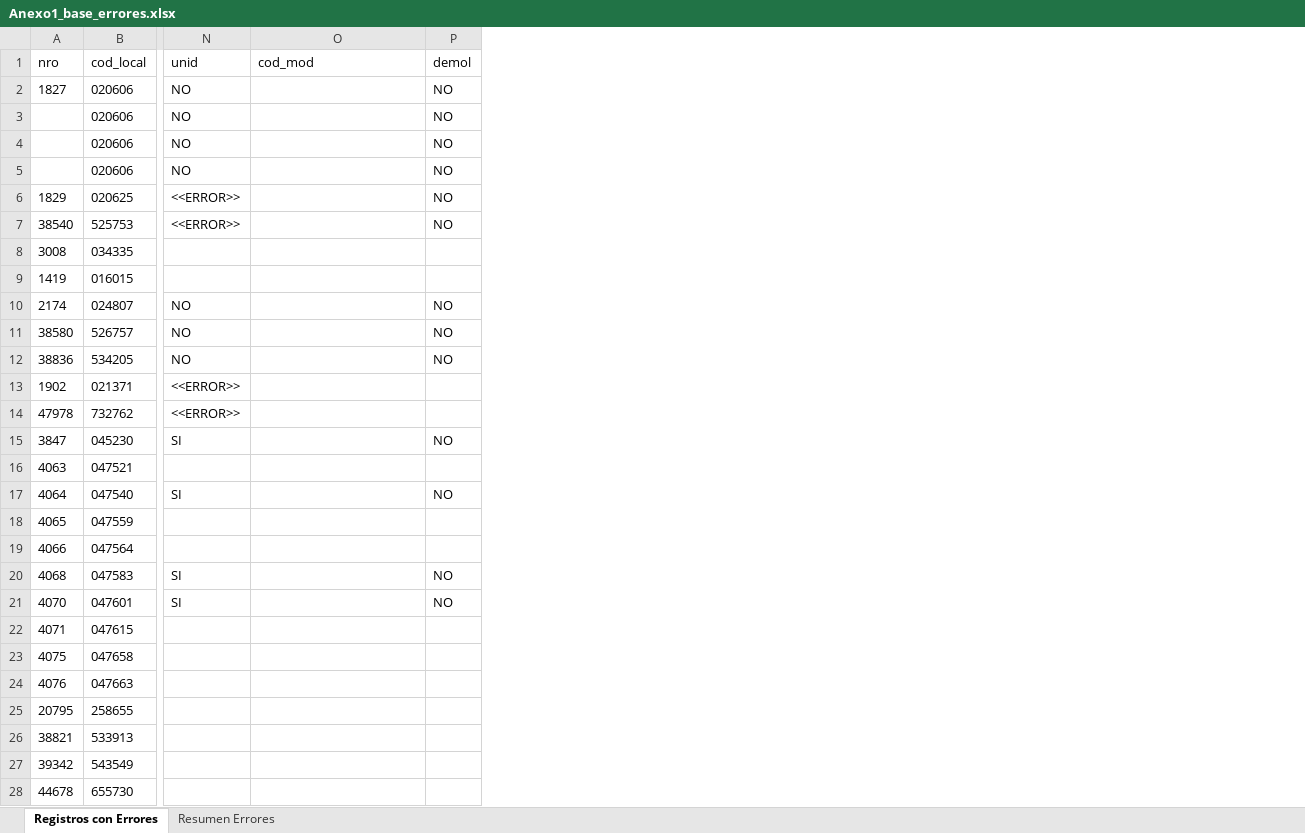
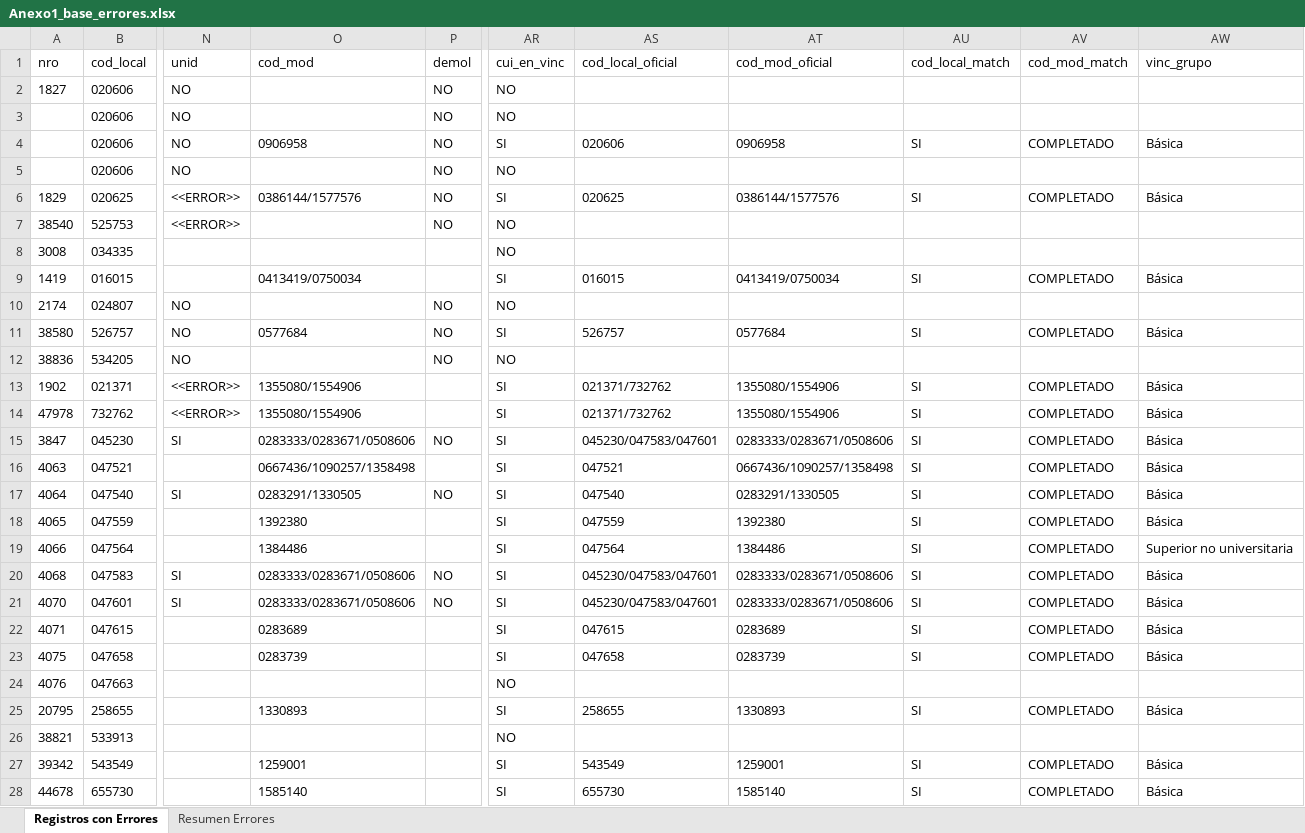
Before and after one commit to iraidachavezlazo1993-web/DIPLAN, an Excel workbook: Anexo1_base_errores.xlsx, sheet Registros con Errores, drawn as a sheet; only a part is shown, gaps mark what is left out; values as stored, in another font and other column widths than the file's, no borders; the diff covers the shown part only; the diff names each change by its address in the sheet, - before the commit and + after, or states it on an @@ line.

```diff
--- a/Anexo1_base_errores.xlsx (sheet Registros con Errores)
+++ b/Anexo1_base_errores.xlsx (sheet Registros con Errores)
+column AR (cui_en_vinc), rows 2-28: NO | NO | SI | NO | SI | NO | NO | SI | NO | SI | NO | SI | SI | SI | SI | SI | SI | SI | SI | SI | SI | SI | NO | SI | NO | SI | SI
+column AS (cod_local_oficial), rows 4-28: 020606 |  | 020625 |  |  | 016015 |  | 526757 |  | 021371/732762 | 021371/732762 | 045230/047583/047601 | 047521 | 047540 | 047559 | 047564 | 045230/047583/047601 | 045230/047583/047601 | 047615 | 047658 |  | 258655 |  | 543549 | 655730
+column AT (cod_mod_oficial), rows 4-28: 0906958 |  | 0386144/1577576 |  |  | 0413419/0750034 |  | 0577684 |  | 1355080/1554906 | 1355080/1554906 | 0283333/0283671/0508606 | 0667436/1090257/1358498 | 0283291/1330505 | 1392380 | 1384486 | 0283333/0283671/0508606 | 0283333/0283671/0508606 | 0283689 | 0283739 |  | 1330893 |  | 1259001 | 1585140
+column AU (cod_local_match), rows 4-28: SI |  | SI |  |  | SI |  | SI |  | SI | SI | SI | SI | SI | SI | SI | SI | SI | SI | SI |  | SI |  | SI | SI
+column AV (cod_mod_match), rows 4-28: COMPLETADO |  | COMPLETADO |  |  | COMPLETADO |  | COMPLETADO |  | COMPLETADO | COMPLETADO | COMPLETADO | COMPLETADO | COMPLETADO | COMPLETADO | COMPLETADO | COMPLETADO | COMPLETADO | COMPLETADO | COMPLETADO |  | COMPLETADO |  | COMPLETADO | COMPLETADO
+column AW (vinc_grupo), rows 4-28: Básica |  | Básica |  |  | Básica |  | Básica |  | Básica | Básica | Básica | Básica | Básica | Básica | Superior no universitaria | Básica | Básica | Básica | Básica |  | Básica |  | Básica | Básica
-O4 (cod_mod): (empty)
+O4 (cod_mod): 0906958
-O6 (cod_mod): (empty)
+O6 (cod_mod): 0386144/1577576
-O9 (cod_mod): (empty)
+O9 (cod_mod): 0413419/0750034
-O11 (cod_mod): (empty)
+O11 (cod_mod): 0577684
-O13:O14 (cod_mod): (empty)
+O13:O14 (cod_mod): 1355080/1554906
-O15 (cod_mod): (empty)
+O15 (cod_mod): 0283333/0283671/0508606
-O16 (cod_mod): (empty)
+O16 (cod_mod): 0667436/1090257/1358498
-O17 (cod_mod): (empty)
+O17 (cod_mod): 0283291/1330505
-O18 (cod_mod): (empty)
+O18 (cod_mod): 1392380
-O19 (cod_mod): (empty)
+O19 (cod_mod): 1384486
-O20:O21 (cod_mod): (empty)
+O20:O21 (cod_mod): 0283333/0283671/0508606
-O22 (cod_mod): (empty)
+O22 (cod_mod): 0283689
-O23 (cod_mod): (empty)
+O23 (cod_mod): 0283739
-O25 (cod_mod): (empty)
+O25 (cod_mod): 1330893
-O27 (cod_mod): (empty)
+O27 (cod_mod): 1259001
-O28 (cod_mod): (empty)
+O28 (cod_mod): 1585140
```
Also changed, not shown: 97 edited cells elsewhere in this sheet, Anexo1_base_limpia.xlsx, Anexo1_reporte_completitud.xlsx, 2 other files.
